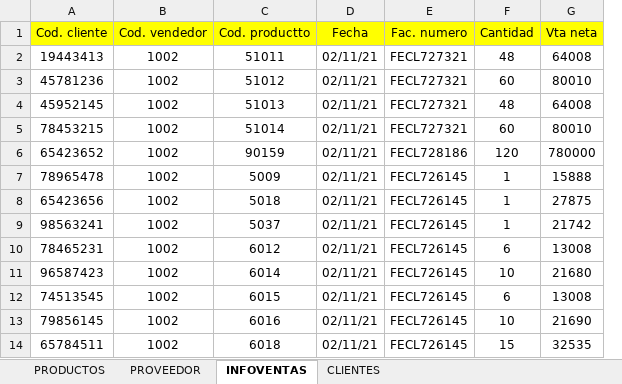
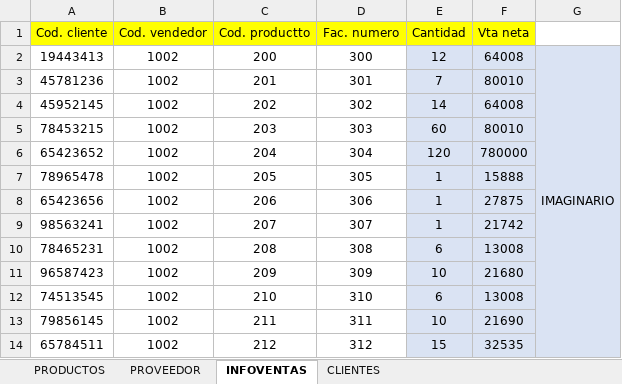
Before and after one commit to hector-heli/webApp_C4_G27_T1, an Excel workbook: TABLA CLIENTES.xlsx, sheet INFOVENTAS, drawn as a sheet; only a part is shown; values as stored, in another font and other column widths than the file's, no borders; removed rows and columns are numbered as before the commit, all else as after; the diff covers the shown part only; the diff names each change by its address in the sheet, - before the commit and + after, or states it on an @@ line.

```diff
--- a/TABLA CLIENTES.xlsx (sheet INFOVENTAS)
+++ b/TABLA CLIENTES.xlsx (sheet INFOVENTAS)
-column D (Fecha), rows 2-14: all 02/11/21
+column G, row 2: IMAGINARIO
-C2 (Cod. productto): 51011
+C2 (Cod. productto): 200
-D2 (Fac. numero): FECL727321
+D2 (Fac. numero): 300
-E2 (Cantidad): 48
+E2 (Cantidad): 12
-E2:F14 fill: none
+E2:F14 fill: #DAE3F3
-C3 (Cod. productto): 51012
+C3 (Cod. productto): 201
-D3 (Fac. numero): FECL727321
+D3 (Fac. numero): 301
-E3 (Cantidad): 60
+E3 (Cantidad): 7
-C4 (Cod. productto): 51013
+C4 (Cod. productto): 202
-D4 (Fac. numero): FECL727321
+D4 (Fac. numero): 302
-E4 (Cantidad): 48
+E4 (Cantidad): 14
-C5 (Cod. productto): 51014
+C5 (Cod. productto): 203
-D5 (Fac. numero): FECL727321
+D5 (Fac. numero): 303
-C6 (Cod. productto): 90159
+C6 (Cod. productto): 204
-D6 (Fac. numero): FECL728186
+D6 (Fac. numero): 304
-C7 (Cod. productto): 5009
+C7 (Cod. productto): 205
-D7 (Fac. numero): FECL726145
+D7 (Fac. numero): 305
-C8 (Cod. productto): 5018
+C8 (Cod. productto): 206
-D8 (Fac. numero): FECL726145
+D8 (Fac. numero): 306
-C9 (Cod. productto): 5037
+C9 (Cod. productto): 207
-D9 (Fac. numero): FECL726145
+D9 (Fac. numero): 307
-C10 (Cod. productto): 6012
+C10 (Cod. productto): 208
-D10 (Fac. numero): FECL726145
+D10 (Fac. numero): 308
-C11 (Cod. productto): 6014
+C11 (Cod. productto): 209
-D11 (Fac. numero): FECL726145
+D11 (Fac. numero): 309
-C12 (Cod. productto): 6015
+C12 (Cod. productto): 210
-D12 (Fac. numero): FECL726145
+D12 (Fac. numero): 310
-C13 (Cod. productto): 6016
+C13 (Cod. productto): 211
-D13 (Fac. numero): FECL726145
+D13 (Fac. numero): 311
-C14 (Cod. productto): 6018
+C14 (Cod. productto): 212
-D14 (Fac. numero): FECL726145
+D14 (Fac. numero): 312
```
Also changed, not shown: 52 edited cells and cell formats elsewhere in this sheet, sheet PRODUCTOS, 1 other file.
